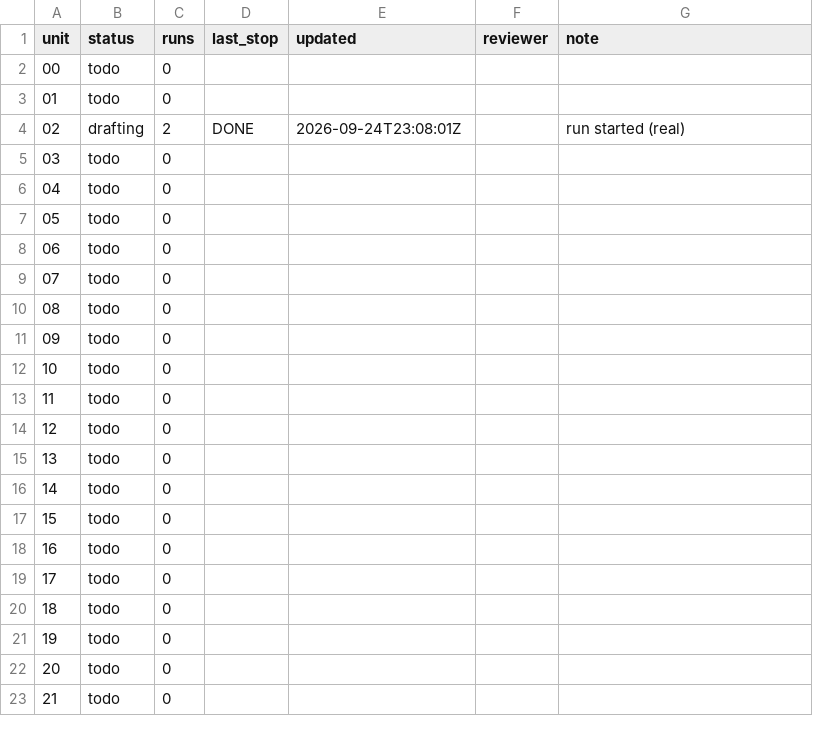
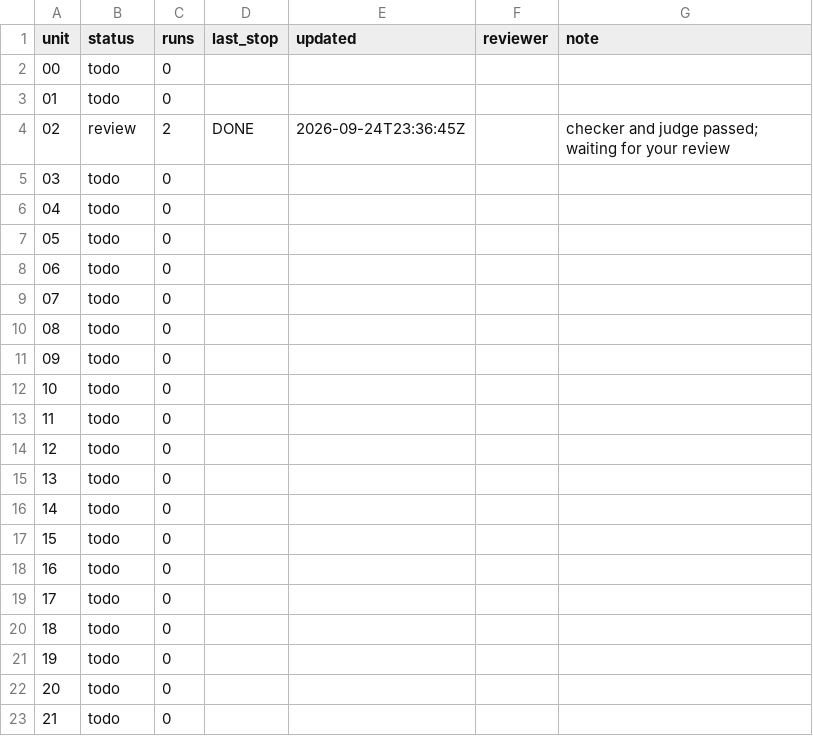
Before and after one commit to PERDANA-LLC/loop.engineering, a TSV file: loops/john-kjv-study/units.tsv, drawn as a sheet.

```diff
--- a/loops/john-kjv-study/units.tsv
+++ b/loops/john-kjv-study/units.tsv
@@ -3,3 +3,3 @@ unit	status	runs	last_stop	updated	reviewer	note
 01	todo	0				
-02	drafting	2	DONE	2026-09-24T23:08:01Z		run started (real)
+02	review	2	DONE	2026-09-24T23:36:45Z		checker and judge passed; waiting for your review
 03	todo	0				
```
Also changed, not shown: loops/john-kjv-study/cost-log.csv, loops/john-kjv-study/loop-log.csv, 20 other files.
